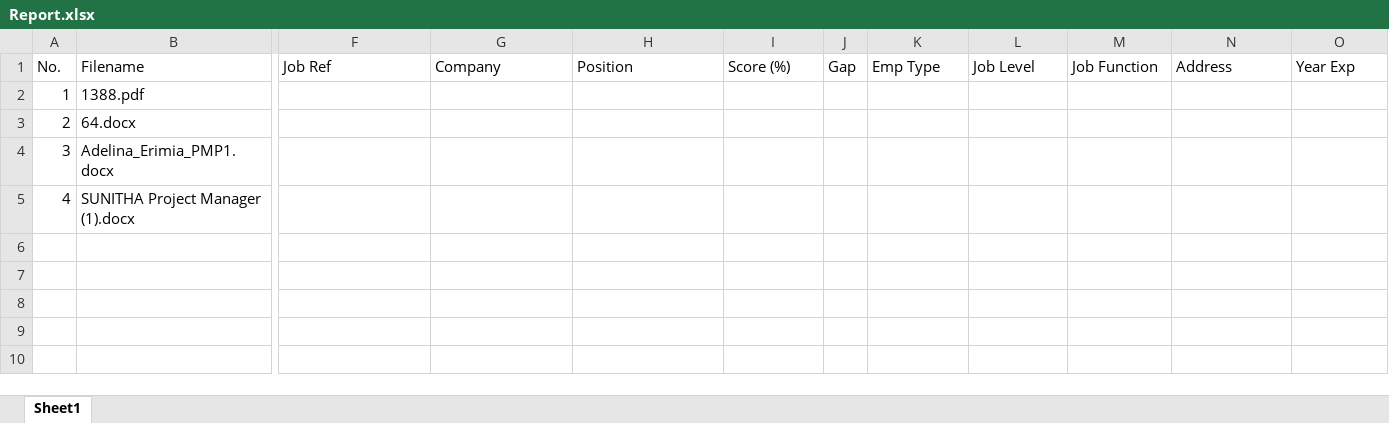
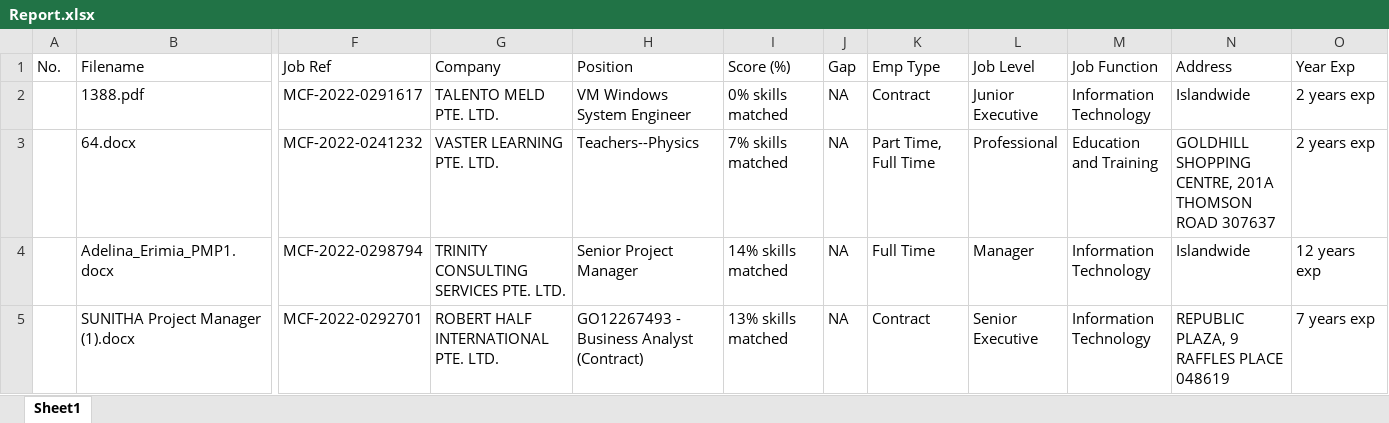
Before and after one commit to lambda100/sct9-diamond-proj2, an Excel workbook: output/Report.xlsx, sheet Sheet1, drawn as a sheet; only a part is shown, gaps mark what is left out; values as stored, in another font and other column widths than the file's, no borders; the diff names each change by its address in the sheet, - before the commit and + after, or states it on an @@ line.

Commit message:
Commit job details saved in Report.xlsx in Output Folder

```diff
--- a/output/Report.xlsx (sheet Sheet1)
+++ b/output/Report.xlsx (sheet Sheet1)
-A2 (No.): 1
+A2 (No.): (empty)
-F2 (Job Ref): (empty)
+F2 (Job Ref): MCF-2022-0291617
-G2 (Company): (empty)
+G2 (Company): TALENTO MELD PTE. LTD.
-H2 (Position): (empty)
+H2 (Position): VM Windows System Engineer
-I2 (Score (%)): (empty)
+I2 (Score (%)): 0% skills matched
-J2:J5 (Gap): (empty)
+J2:J5 (Gap): NA
-K2 (Emp Type): (empty)
+K2 (Emp Type): Contract
-L2 (Job Level): (empty)
+L2 (Job Level): Junior Executive
-M2 (Job Function): (empty)
+M2 (Job Function): Information Technology
-N2 (Address): (empty)
+N2 (Address): Islandwide
-O2:O3 (Year Exp): (empty)
+O2:O3 (Year Exp): 2 years exp
-A3 (No.): 2
+A3 (No.): (empty)
-F3 (Job Ref): (empty)
+F3 (Job Ref): MCF-2022-0241232
-G3 (Company): (empty)
+G3 (Company): VASTER LEARNING PTE. LTD.
-H3 (Position): (empty)
+H3 (Position): Teachers--Physics
-I3 (Score (%)): (empty)
+I3 (Score (%)): 7% skills matched
-K3 (Emp Type): (empty)
+K3 (Emp Type): Part Time, Full Time
-L3 (Job Level): (empty)
+L3 (Job Level): Professional
-M3 (Job Function): (empty)
+M3 (Job Function): Education and Training
-N3 (Address): (empty)
+N3 (Address): GOLDHILL SHOPPING CENTRE, 201A THOMSON ROAD 307637
-A4 (No.): 3
+A4 (No.): (empty)
-F4 (Job Ref): (empty)
+F4 (Job Ref): MCF-2022-0298794
-G4 (Company): (empty)
+G4 (Company): TRINITY CONSULTING SERVICES PTE. LTD.
-H4 (Position): (empty)
+H4 (Position): Senior Project Manager
-I4 (Score (%)): (empty)
+I4 (Score (%)): 14% skills matched
-K4 (Emp Type): (empty)
+K4 (Emp Type): Full Time
-L4 (Job Level): (empty)
+L4 (Job Level): Manager
-M4:M5 (Job Function): (empty)
+M4:M5 (Job Function): Information Technology
-N4 (Address): (empty)
+N4 (Address): Islandwide
-O4 (Year Exp): (empty)
+O4 (Year Exp): 12 years exp
-A5 (No.): 4
+A5 (No.): (empty)
-F5 (Job Ref): (empty)
+F5 (Job Ref): MCF-2022-0292701
-G5 (Company): (empty)
+G5 (Company): ROBERT HALF INTERNATIONAL PTE. LTD.
-H5 (Position): (empty)
+H5 (Position): GO12267493 - Business Analyst (Contract)
-I5 (Score (%)): (empty)
+I5 (Score (%)): 13% skills matched
-K5 (Emp Type): (empty)
+K5 (Emp Type): Contract
-L5 (Job Level): (empty)
+L5 (Job Level): Senior Executive
-N5 (Address): (empty)
+N5 (Address): REPUBLIC PLAZA, 9 RAFFLES PLACE 048619
-O5 (Year Exp): (empty)
+O5 (Year Exp): 7 years exp
```
Also changed, not shown: 1 other file.
